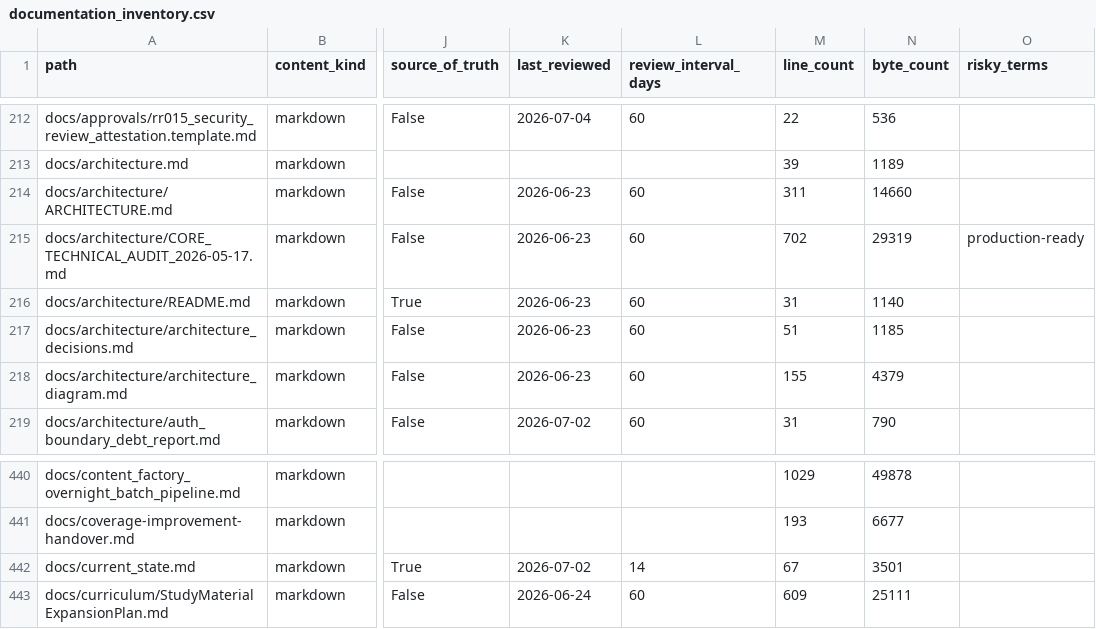
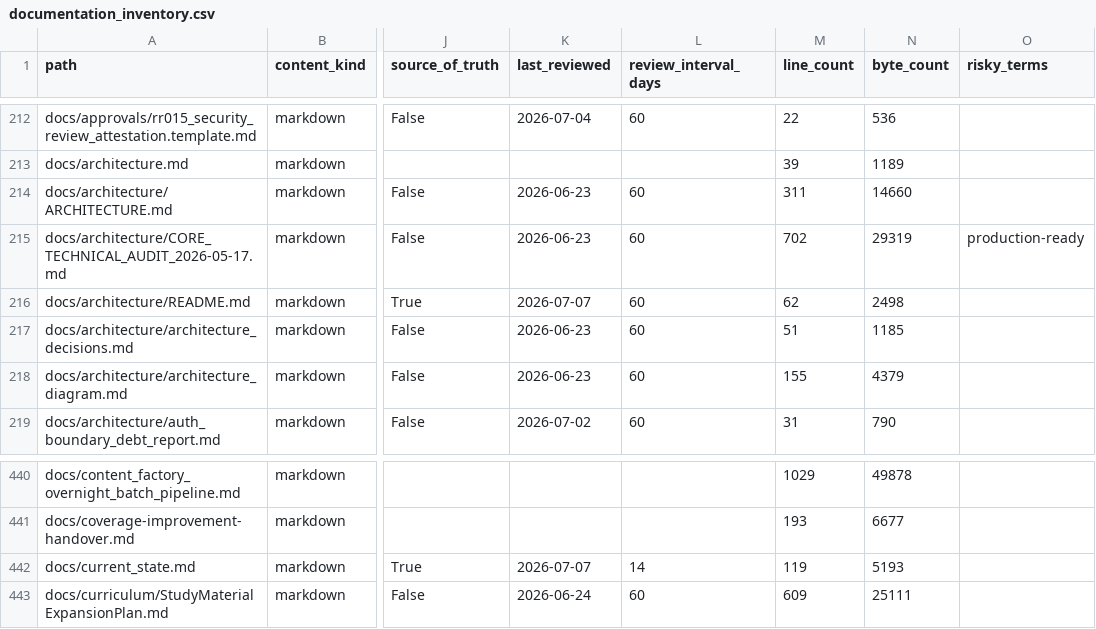
Before and after one commit to NkgoloL/Eduboost-V2, a CSV file: docs/generated/documentation_inventory.csv, drawn as a sheet; only a part is shown, gaps mark what is left out; the diff covers the shown part only; the diff names each change by its address in the sheet, - before the commit and + after, or states it on an @@ line.

```diff
--- a/docs/generated/documentation_inventory.csv
+++ b/docs/generated/documentation_inventory.csv
-K216 (last_reviewed): 2026-06-23
+K216 (last_reviewed): 2026-07-07
-M216 (line_count): 31
+M216 (line_count): 62
-N216 (byte_count): 1140
+N216 (byte_count): 2498
-K442 (last_reviewed): 2026-07-02
+K442 (last_reviewed): 2026-07-07
-M442 (line_count): 67
+M442 (line_count): 119
-N442 (byte_count): 3501
+N442 (byte_count): 5193
```
Also changed, not shown: 2 added rows and 15 edited cells elsewhere in this file, docs/generated/documentation_findings.csv, 3 other files.
